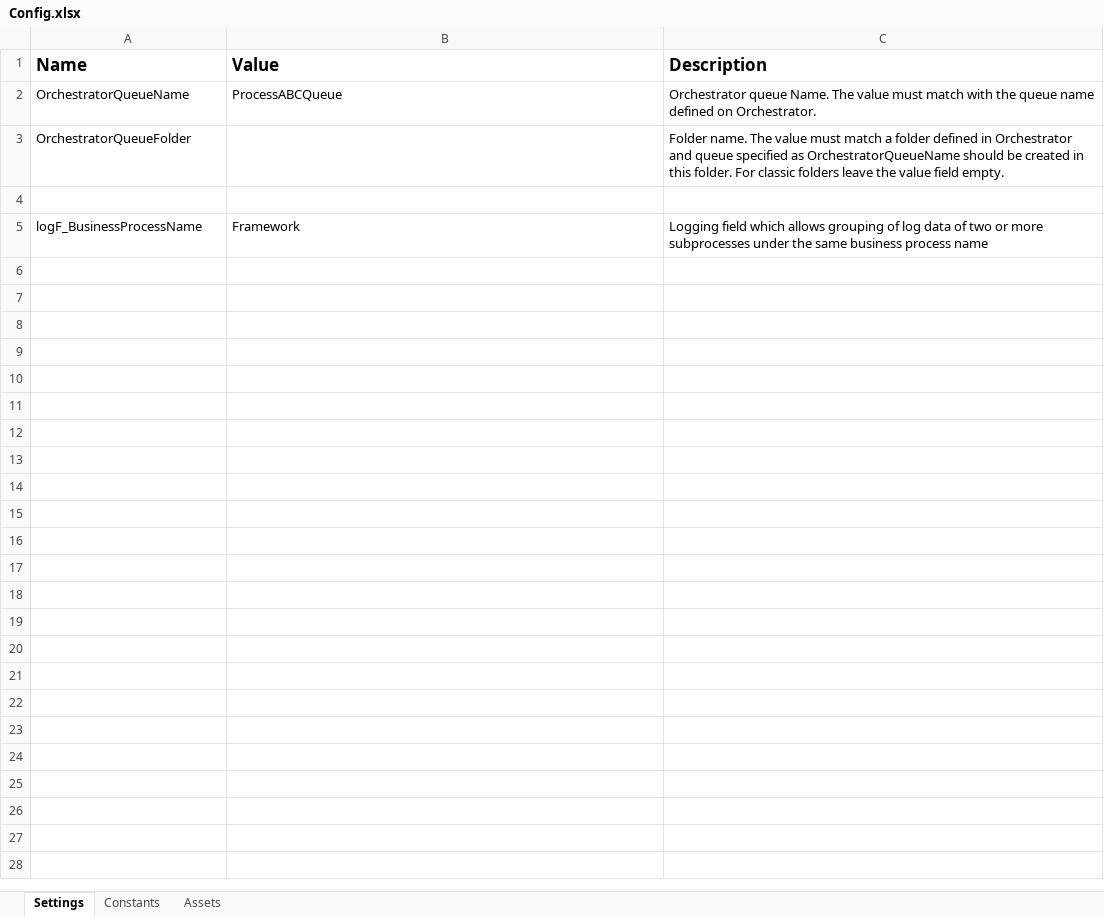
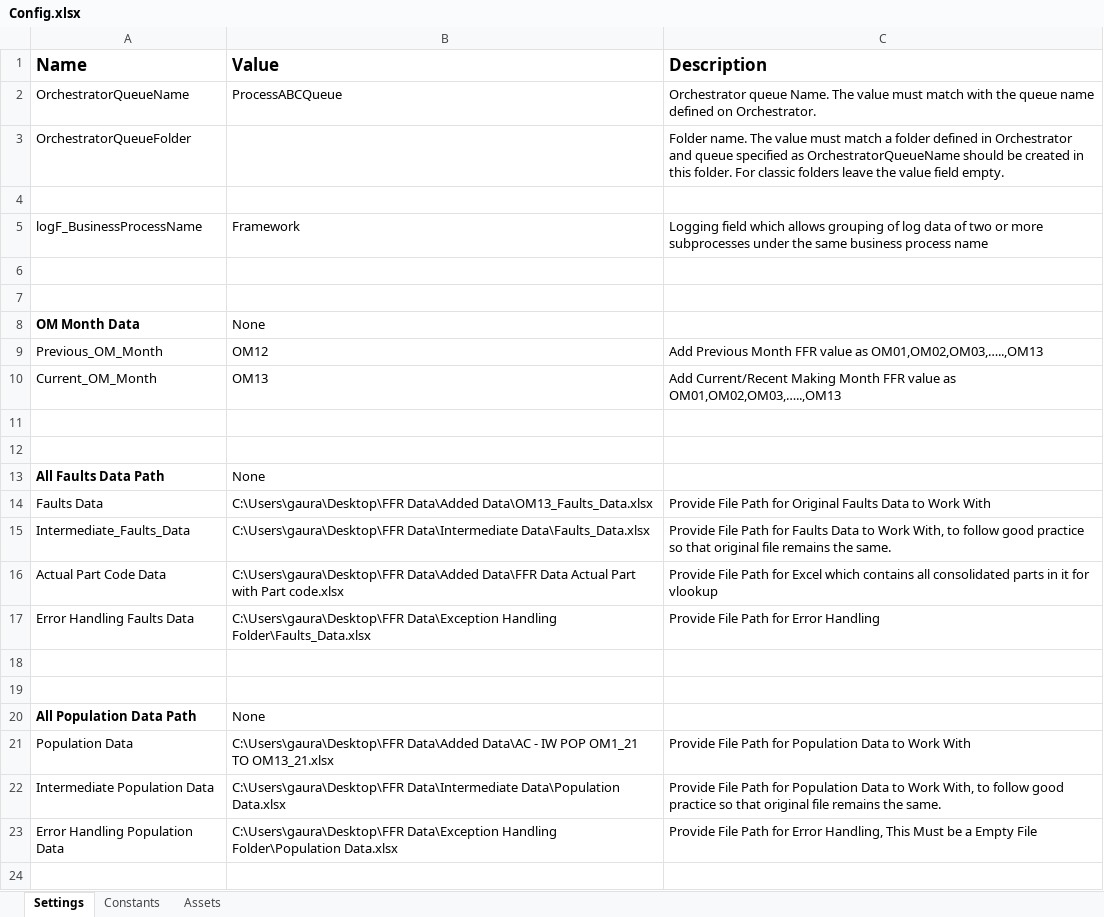
Before and after one commit to Gauravkeny/FFR-Preparation-REFramework, an Excel workbook: Data/Config.xlsx, sheet Settings, drawn as a sheet; only a part is shown; values as stored, in another font and other column widths than the file's, no borders; the diff covers the shown part only; the diff names each change by its address in the sheet, - before the commit and + after, or states it on an @@ line.

```diff
--- a/Data/Config.xlsx (sheet Settings)
+++ b/Data/Config.xlsx (sheet Settings)
+row 6: (empty)
+row 7: (empty)
+row 8: OM Month Data | None
+row 9: Previous_OM_Month | OM12 | Add Previous Month FFR value as OM01,OM02,OM03,…..,OM13
+row 10: Current_OM_Month | OM13 | Add Current/Recent Making Month FFR value as OM01,OM02,OM03,…..,OM13
+row 11: (empty)
+row 12: (empty)
+row 13: All Faults Data Path | None
+row 14: Faults Data | C:\Users\gaura\Desktop\FFR Data\Added Data\OM13_Faults_Data.xlsx | Provide File Path for Original Faults Data to Work With
+row 15: Intermediate_Faults_Data | C:\Users\gaura\Desktop\FFR Data\Intermediate Data\Faults_Data.xlsx | Provide File Path for Faults Data to Work With, to follow good practice so that original file remains the same.
+row 16: Actual Part Code Data | C:\Users\gaura\Desktop\FFR Data\Added Data\FFR Data Actual Part with Part code.xlsx | Provide File Path for Excel which contains all consolidated parts in it for vlookup
+row 17: Error Handling Faults Data | C:\Users\gaura\Desktop\FFR Data\Exception Handling Folder\Faults_Data.xlsx | Provide File Path for Error Handling
+row 18: (empty)
+row 19: (empty)
+row 20: All Population Data Path | None
+row 21: Population Data | C:\Users\gaura\Desktop\FFR Data\Added Data\AC - IW POP OM1_21 TO OM13_21.xlsx | Provide File Path for Population Data to Work With
+row 22: Intermediate Population Data | C:\Users\gaura\Desktop\FFR Data\Intermediate Data\Population Data.xlsx | Provide File Path for Population Data to Work With, to follow good practice so that original file remains the same.
+row 23: Error Handling Population Data | C:\Users\gaura\Desktop\FFR Data\Exception Handling Folder\Population Data.xlsx | Provide File Path for Error Handling, This Must be a Empty File
+row 24: (empty)
```
Also changed, not shown: 32 added rows elsewhere in this sheet.
